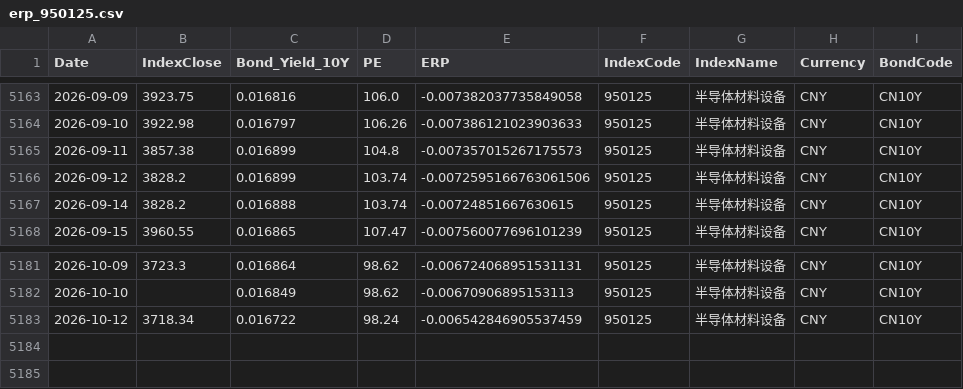
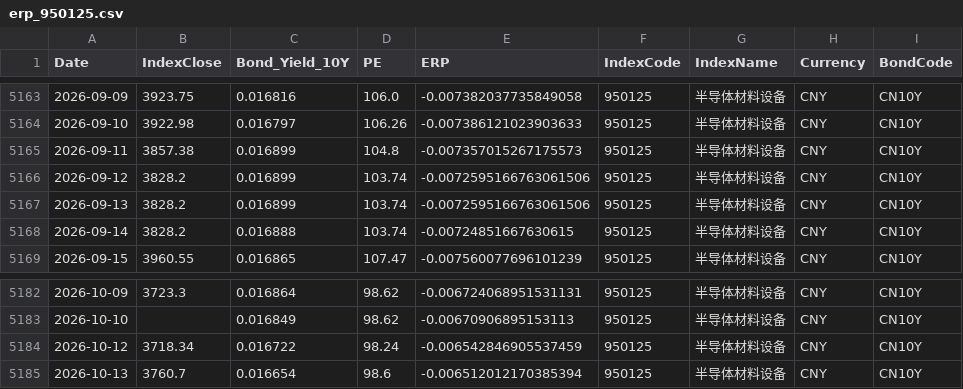
Before and after one commit to ChiaraVan1/equity-risk-premium-monitor, a CSV file: data/erp_950125.csv, drawn as a sheet; only a part is shown, gaps mark what is left out.

```diff
--- a/data/erp_950125.csv
+++ b/data/erp_950125.csv
@@ -5166,2 +5166,3 @@
 2026-09-12,3828.2,0.016899,103.74,-0.0072595166763061506,950125,半导体材料设备,CNY,CN10Y
+2026-09-13,3828.2,0.016899,103.74,-0.0072595166763061506,950125,半导体材料设备,CNY,CN10Y
 2026-09-14,3828.2,0.016888,103.74,-0.00724851667630615,950125,半导体材料设备,CNY,CN10Y
@@ -5183 +5184,2 @@
 2026-10-12,3718.34,0.016722,98.24,-0.006542846905537459,950125,半导体材料设备,CNY,CN10Y
+2026-10-13,3760.7,0.016654,98.6,-0.006512012170385394,950125,半导体材料设备,CNY,CN10Y
```
Also changed, not shown: data/erp_399967.csv, data/erp_931066.csv, 29 other files.
